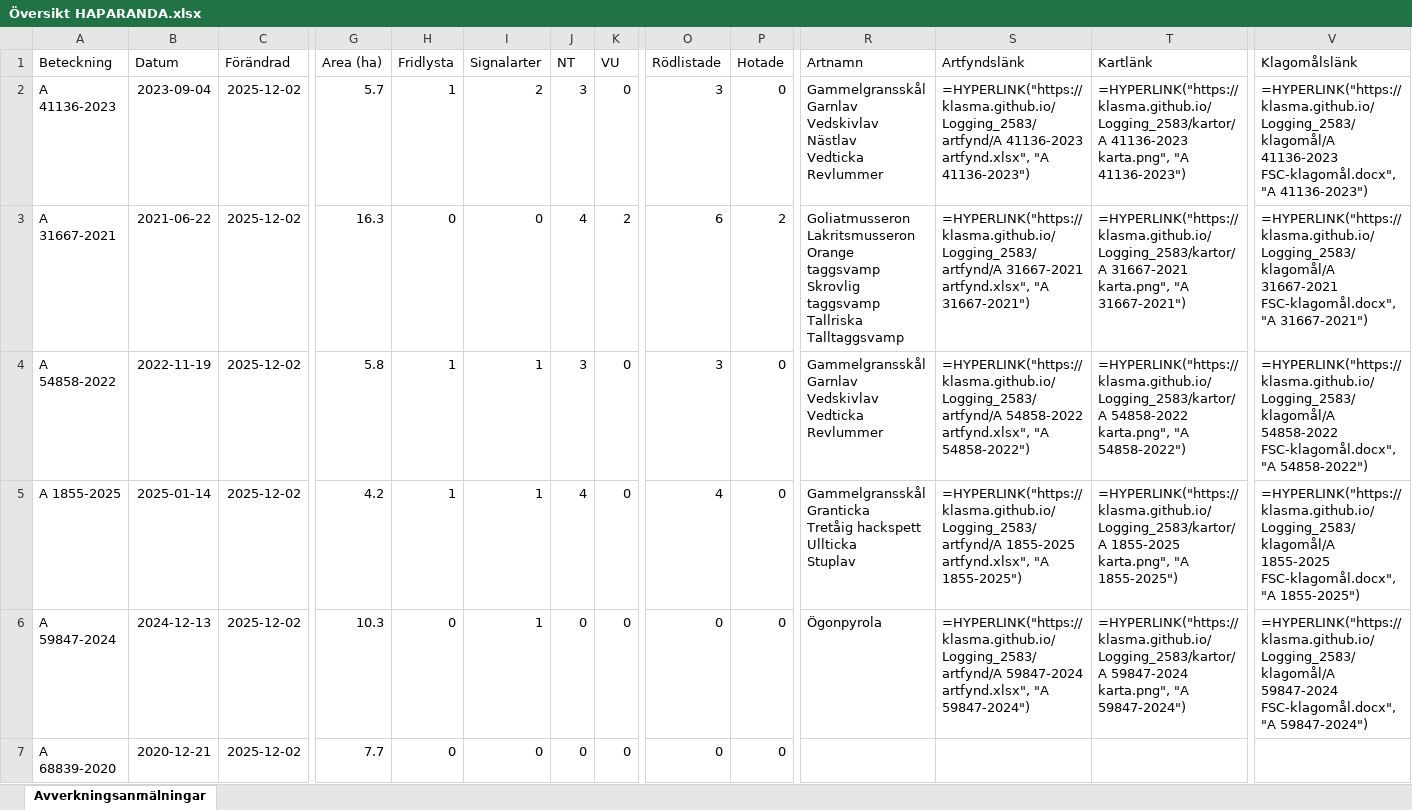
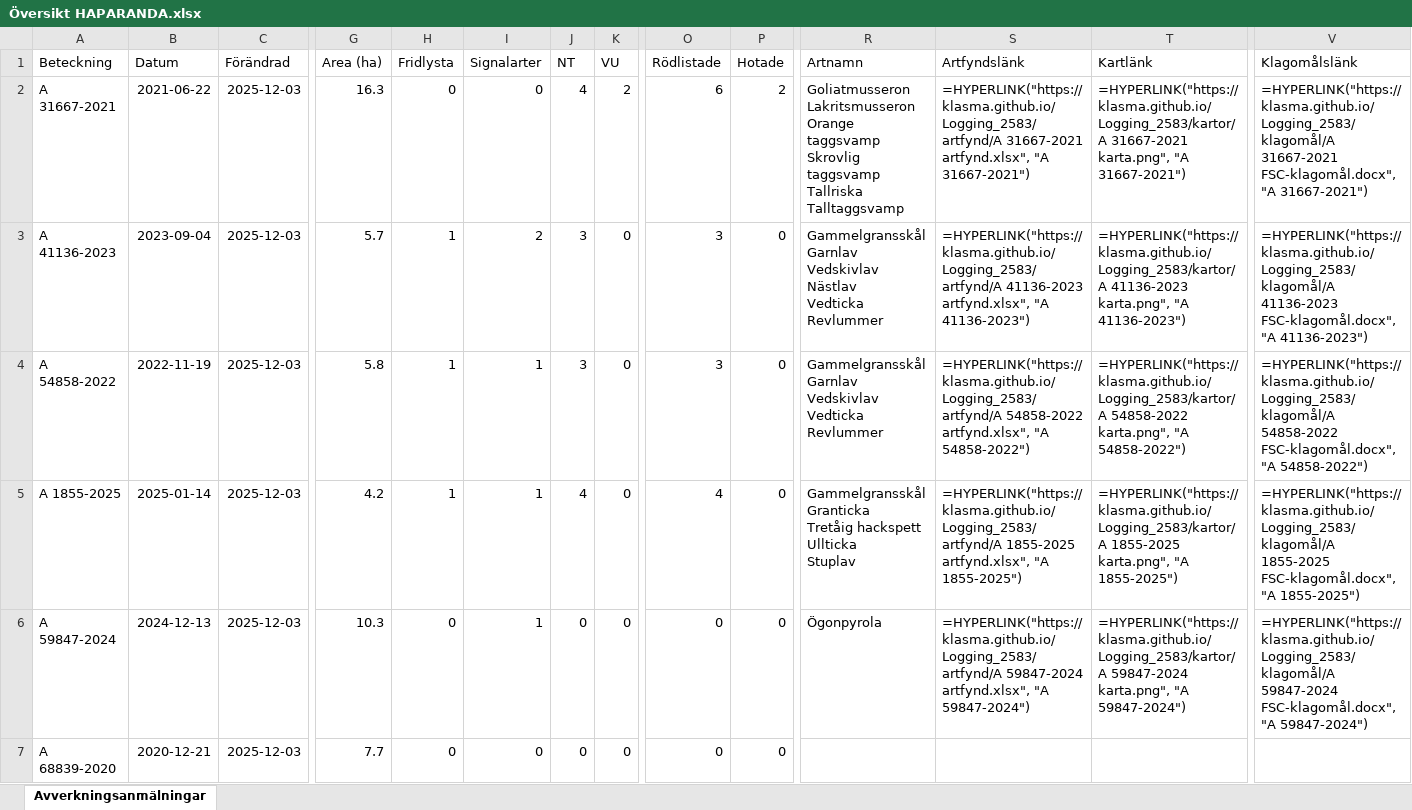
Before and after one commit to klasma/Logging_2583, an Excel workbook: Översikt HAPARANDA.xlsx, sheet Avverkningsanmälningar, drawn as a sheet; only a part is shown, gaps mark what is left out; values as stored, in another font and other column widths than the file's, no borders; formulas without a stored value are shown as written; ↵ is a line break in a cell; the diff covers the shown part only; the diff names each change by its address in the sheet, - before the commit and + after, or states it on an @@ line.

```diff
--- a/Översikt HAPARANDA.xlsx (sheet Avverkningsanmälningar)
+++ b/Översikt HAPARANDA.xlsx (sheet Avverkningsanmälningar)
-A2 (Beteckning): A 41136-2023
+A2 (Beteckning): A 31667-2021
-B2 (Datum): 2023-09-04
+B2 (Datum): 2021-06-22
-C2:C7 (Förändrad): 2025-12-02
+C2:C7 (Förändrad): 2025-12-03
-G2 (Area (ha)): 5.7
+G2 (Area (ha)): 16.3
-H2 (Fridlysta): 1
+H2 (Fridlysta): 0
-I2 (Signalarter): 2
+I2 (Signalarter): 0
-J2 (NT): 3
+J2 (NT): 4
-K2 (VU): 0
+K2 (VU): 2
-O2 (Rödlistade): 3
+O2 (Rödlistade): 6
-P2 (Hotade): 0
+P2 (Hotade): 2
-R2 (Artnamn): Gammelgransskål ↵ Garnlav ↵ Vedskivlav ↵ Nästlav ↵ Vedticka ↵ Revlummer
+R2 (Artnamn): Goliatmusseron ↵ Lakritsmusseron ↵ Orange taggsvamp ↵ Skrovlig taggsvamp ↵ Tallriska ↵ Talltaggsvamp
-S2 (Artfyndslänk): =HYPERLINK("https://klasma.github.io/Logging_2583/artfynd/A 41136-2023 artfynd.xlsx", "A 41136-2023")
+S2 (Artfyndslänk): =HYPERLINK("https://klasma.github.io/Logging_2583/artfynd/A 31667-2021 artfynd.xlsx", "A 31667-2021")
-T2 (Kartlänk): =HYPERLINK("https://klasma.github.io/Logging_2583/kartor/A 41136-2023 karta.png", "A 41136-2023")
+T2 (Kartlänk): =HYPERLINK("https://klasma.github.io/Logging_2583/kartor/A 31667-2021 karta.png", "A 31667-2021")
-V2 (Klagomålslänk): =HYPERLINK("https://klasma.github.io/Logging_2583/klagomål/A 41136-2023 FSC-klagomål.docx", "A 41136-2023")
+V2 (Klagomålslänk): =HYPERLINK("https://klasma.github.io/Logging_2583/klagomål/A 31667-2021 FSC-klagomål.docx", "A 31667-2021")
-A3 (Beteckning): A 31667-2021
+A3 (Beteckning): A 41136-2023
-B3 (Datum): 2021-06-22
+B3 (Datum): 2023-09-04
-G3 (Area (ha)): 16.3
+G3 (Area (ha)): 5.7
-H3 (Fridlysta): 0
+H3 (Fridlysta): 1
-I3 (Signalarter): 0
+I3 (Signalarter): 2
-J3 (NT): 4
+J3 (NT): 3
-K3 (VU): 2
+K3 (VU): 0
-O3 (Rödlistade): 6
+O3 (Rödlistade): 3
-P3 (Hotade): 2
+P3 (Hotade): 0
-R3 (Artnamn): Goliatmusseron ↵ Lakritsmusseron ↵ Orange taggsvamp ↵ Skrovlig taggsvamp ↵ Tallriska ↵ Talltaggsvamp
+R3 (Artnamn): Gammelgransskål ↵ Garnlav ↵ Vedskivlav ↵ Nästlav ↵ Vedticka ↵ Revlummer
-S3 (Artfyndslänk): =HYPERLINK("https://klasma.github.io/Logging_2583/artfynd/A 31667-2021 artfynd.xlsx", "A 31667-2021")
+S3 (Artfyndslänk): =HYPERLINK("https://klasma.github.io/Logging_2583/artfynd/A 41136-2023 artfynd.xlsx", "A 41136-2023")
-T3 (Kartlänk): =HYPERLINK("https://klasma.github.io/Logging_2583/kartor/A 31667-2021 karta.png", "A 31667-2021")
+T3 (Kartlänk): =HYPERLINK("https://klasma.github.io/Logging_2583/kartor/A 41136-2023 karta.png", "A 41136-2023")
-V3 (Klagomålslänk): =HYPERLINK("https://klasma.github.io/Logging_2583/klagomål/A 31667-2021 FSC-klagomål.docx", "A 31667-2021")
+V3 (Klagomålslänk): =HYPERLINK("https://klasma.github.io/Logging_2583/klagomål/A 41136-2023 FSC-klagomål.docx", "A 41136-2023")
```
Also changed, not shown: 707 edited cells elsewhere in this sheet, artfynd/A 1855-2025 artfynd.xlsx, artfynd/A 31667-2021 artfynd.xlsx, 25 other files.
